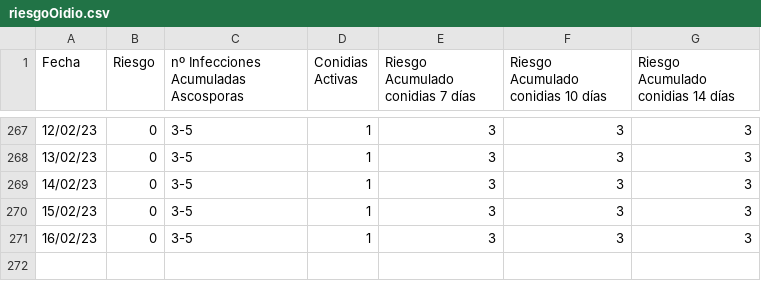
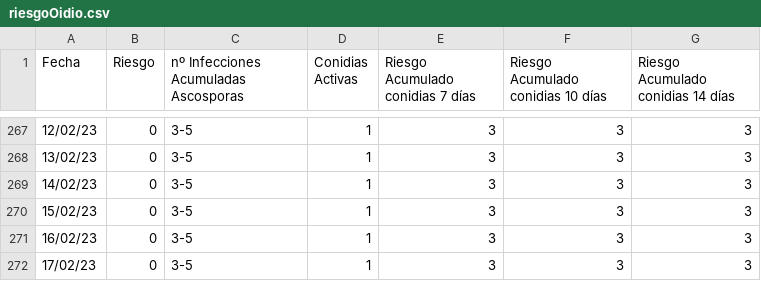
Before and after one commit to joheras/innozone, a CSV file: riesgoOidio.csv, drawn as a sheet; only a part is shown, gaps mark what is left out.

```diff
--- a/riesgoOidio.csv
+++ b/riesgoOidio.csv
@@ -271 +271,2 @@ Fecha,Riesgo,nº Infecciones Acumuladas Ascosporas,Conidias Activas,Riesgo Acumu
 16/02/23,0,3-5,1,3,3,3
+17/02/23,0,3-5,1,3,3,3
```
Also changed, not shown: 6 other files.
